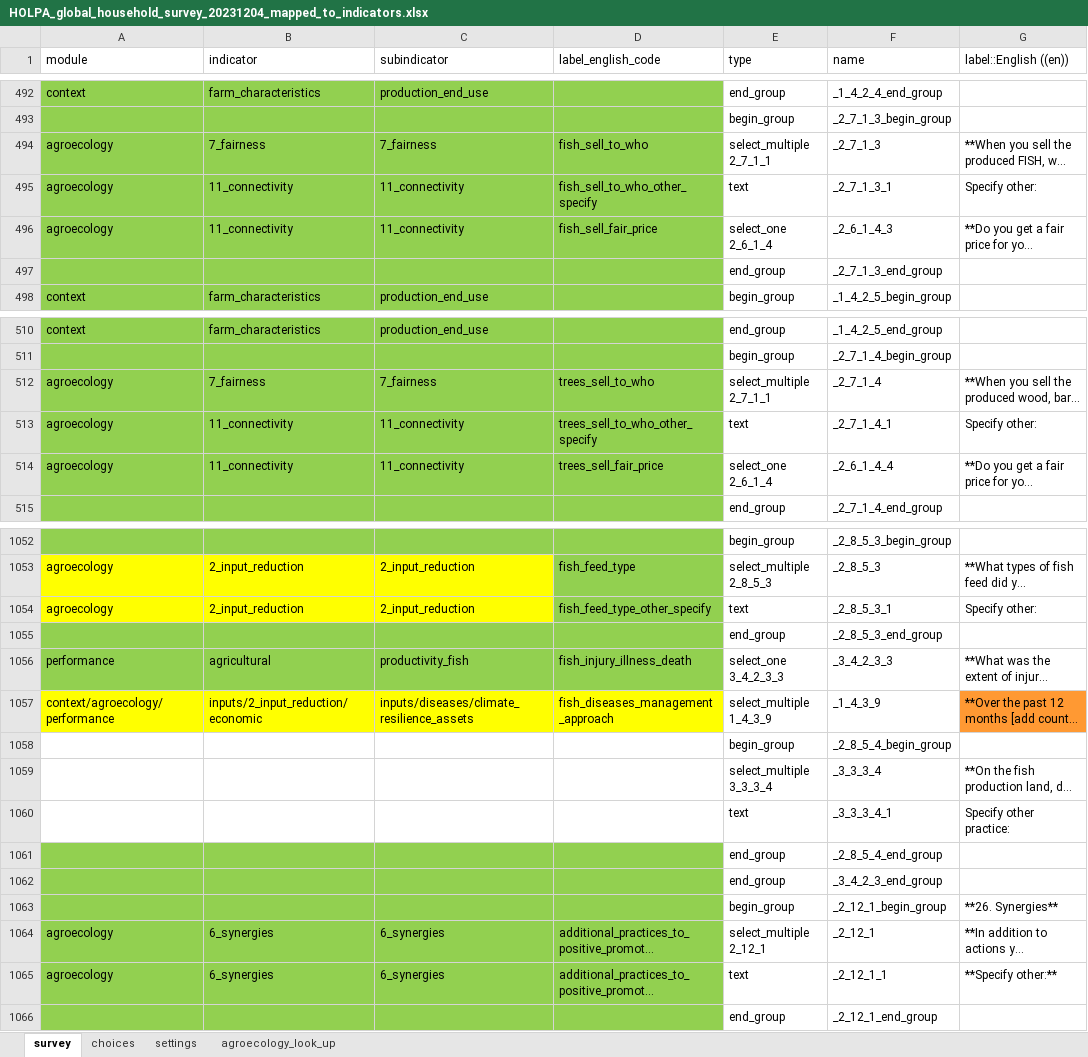
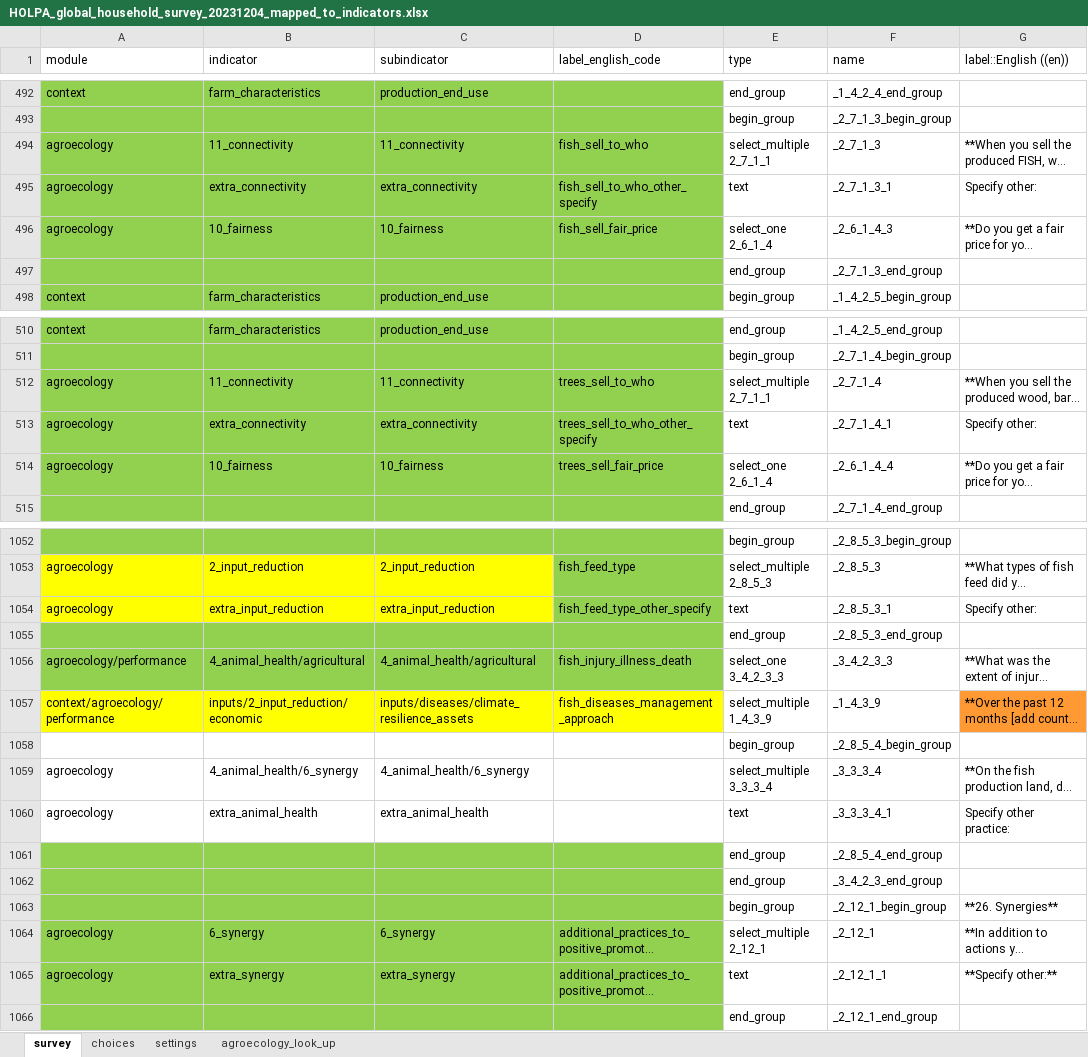
Before and after one commit to andreacsanchezb10/HOLPA, an Excel workbook: HOLPA_global_household_survey_20231204_mapped_to_indicators.xlsx, sheet survey, drawn as a sheet; only a part is shown, gaps mark what is left out; long unchanged cells end in …; values as stored, in another font and other column widths than the file's, no borders; the diff covers the shown part only; the diff names each change by its address in the sheet, - before the commit and + after, or states it on an @@ line.

```diff
--- a/HOLPA_global_household_survey_20231204_mapped_to_indicators.xlsx (sheet survey)
+++ b/HOLPA_global_household_survey_20231204_mapped_to_indicators.xlsx (sheet survey)
-B494 (indicator): 7_fairness
+B494 (indicator): 11_connectivity
-C494 (subindicator): 7_fairness
+C494 (subindicator): 11_connectivity
-B495 (indicator): 11_connectivity
+B495 (indicator): extra_connectivity
-C495 (subindicator): 11_connectivity
+C495 (subindicator): extra_connectivity
-B496 (indicator): 11_connectivity
+B496 (indicator): 10_fairness
-C496 (subindicator): 11_connectivity
+C496 (subindicator): 10_fairness
-B512 (indicator): 7_fairness
+B512 (indicator): 11_connectivity
-C512 (subindicator): 7_fairness
+C512 (subindicator): 11_connectivity
-B513 (indicator): 11_connectivity
+B513 (indicator): extra_connectivity
-C513 (subindicator): 11_connectivity
+C513 (subindicator): extra_connectivity
-B514 (indicator): 11_connectivity
+B514 (indicator): 10_fairness
-C514 (subindicator): 11_connectivity
+C514 (subindicator): 10_fairness
-B1054 (indicator): 2_input_reduction
+B1054 (indicator): extra_input_reduction
-C1054 (subindicator): 2_input_reduction
+C1054 (subindicator): extra_input_reduction
-A1056 (module): performance
+A1056 (module): agroecology/performance
-B1056 (indicator): agricultural
+B1056 (indicator): 4_animal_health/agricultural
-C1056 (subindicator): productivity_fish
+C1056 (subindicator): 4_animal_health/agricultural
-A1059:A1060 (module): (empty)
+A1059:A1060 (module): agroecology
-B1059 (indicator): (empty)
+B1059 (indicator): 4_animal_health/6_synergy
-C1059 (subindicator): (empty)
+C1059 (subindicator): 4_animal_health/6_synergy
-B1060 (indicator): (empty)
+B1060 (indicator): extra_animal_health
-C1060 (subindicator): (empty)
+C1060 (subindicator): extra_animal_health
-B1064 (indicator): 6_synergies
+B1064 (indicator): 6_synergy
-C1064 (subindicator): 6_synergies
+C1064 (subindicator): 6_synergy
-B1065 (indicator): 6_synergies
+B1065 (indicator): extra_synergy
-C1065 (subindicator): 6_synergies
+C1065 (subindicator): extra_synergy
```
Also changed, not shown: 93 edited cells elsewhere in this sheet, sheet agroecology_look_up, sheet choices, hidden cells, 1 other file.
